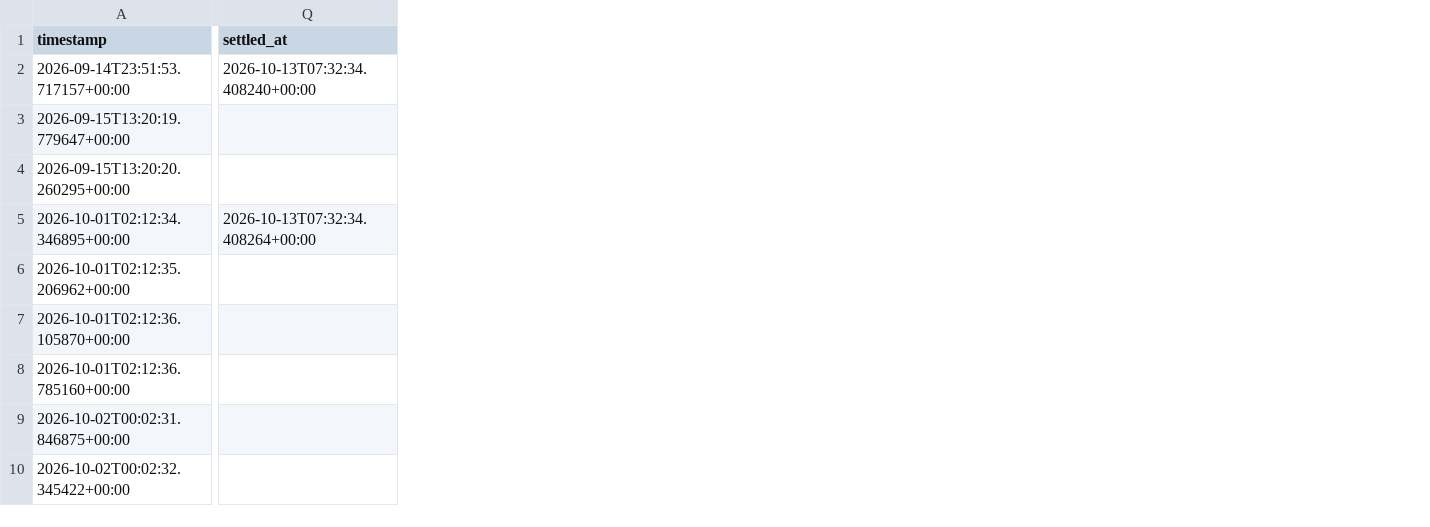
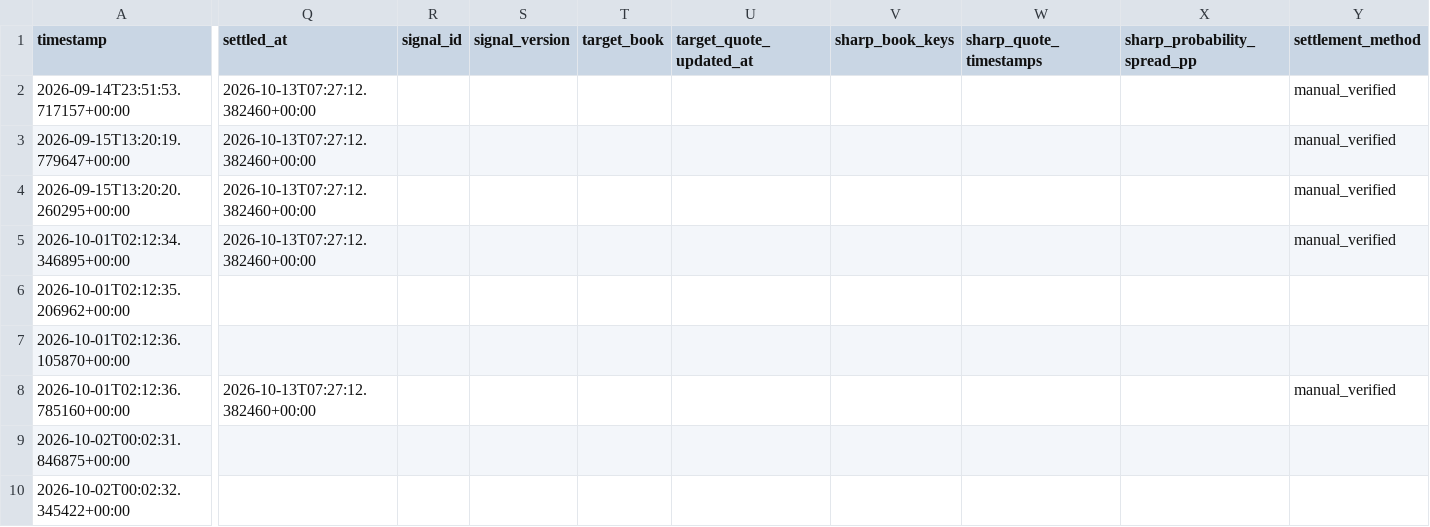
Before and after one commit to Sirkings14/1xbet-value-bot, a CSV file: signals.csv, drawn as a sheet; only a part is shown, gaps mark what is left out; the diff covers the shown part only; the diff names each change by its address in the sheet, - before the commit and + after, or states it on an @@ line.

Commit message:
Finalize low-cost signal integrity engine
Reduce Odds API usage, separate score settlement cadence, retain quote and CLV provenance, and validate the growing paper-trading ledger.

```diff
--- a/signals.csv
+++ b/signals.csv
+column R (signal_id), empty
+column S (signal_version), empty
+column T (target_book), empty
+column U (target_quote_updated_at), empty
+column V (sharp_book_keys), empty
+column W (sharp_quote_timestamps), empty
+column X (sharp_probability_spread_pp), empty
+column Y (settlement_method), rows 2-8: manual_verified | manual_verified | manual_verified | manual_verified |  |  | manual_verified
-Q2 (settled_at): 2026-10-13T07:32:34.408240+00:00
+Q2 (settled_at): 2026-10-13T07:27:12.382460+00:00
-Q3:Q4 (settled_at): (empty)
+Q3:Q4 (settled_at): 2026-10-13T07:27:12.382460+00:00
-Q5 (settled_at): 2026-10-13T07:32:34.408264+00:00
+Q5 (settled_at): 2026-10-13T07:27:12.382460+00:00
-Q8 (settled_at): (empty)
+Q8 (settled_at): 2026-10-13T07:27:12.382460+00:00
```
Also changed, not shown: 3 added columns and 6 edited cells elsewhere in this file, analysis_report.csv, 14 other files.
